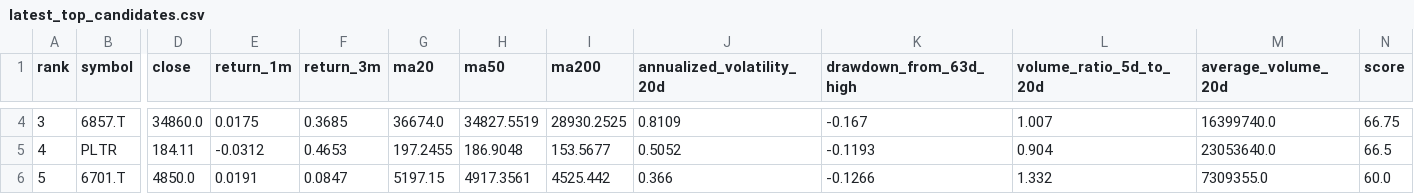
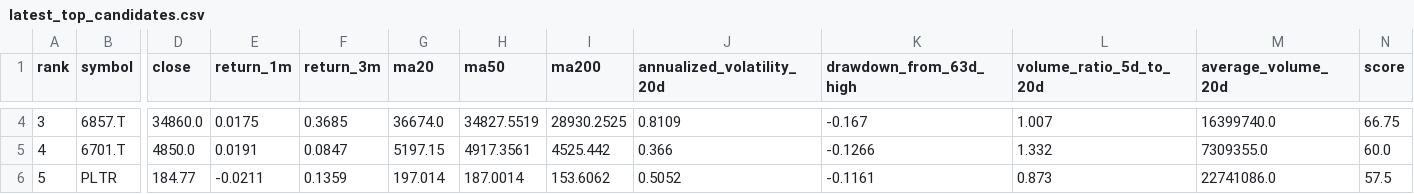
Before and after one commit to tetenofu/future-stock-radar, a CSV file: reports/latest_top_candidates.csv, drawn as a sheet; only a part is shown, gaps mark what is left out; the diff covers the shown part only; the diff names each change by its address in the sheet, - before the commit and + after, or states it on an @@ line.

```diff
--- a/reports/latest_top_candidates.csv
+++ b/reports/latest_top_candidates.csv
-B5 (symbol): PLTR
+B5 (symbol): 6701.T
-D5 (close): 184.11
+D5 (close): 4850.0
-E5 (return_1m): -0.0312
+E5 (return_1m): 0.0191
-F5 (return_3m): 0.4653
+F5 (return_3m): 0.0847
-G5 (ma20): 197.2455
+G5 (ma20): 5197.15
-H5 (ma50): 186.9048
+H5 (ma50): 4917.3561
-I5 (ma200): 153.5677
+I5 (ma200): 4525.442
-J5 (annualized_volatility_20d): 0.5052
+J5 (annualized_volatility_20d): 0.366
-K5 (drawdown_from_63d_high): -0.1193
+K5 (drawdown_from_63d_high): -0.1266
-L5 (volume_ratio_5d_to_20d): 0.904
+L5 (volume_ratio_5d_to_20d): 1.332
-M5 (average_volume_20d): 23053640.0
+M5 (average_volume_20d): 7309355.0
-N5 (score): 66.5
+N5 (score): 60.0
-B6 (symbol): 6701.T
+B6 (symbol): PLTR
-D6 (close): 4850.0
+D6 (close): 184.77
-E6 (return_1m): 0.0191
+E6 (return_1m): -0.0211
-F6 (return_3m): 0.0847
+F6 (return_3m): 0.1359
-G6 (ma20): 5197.15
+G6 (ma20): 197.014
-H6 (ma50): 4917.3561
+H6 (ma50): 187.0014
-I6 (ma200): 4525.442
+I6 (ma200): 153.6062
-J6 (annualized_volatility_20d): 0.366
+J6 (annualized_volatility_20d): 0.5052
-K6 (drawdown_from_63d_high): -0.1266
+K6 (drawdown_from_63d_high): -0.1161
-L6 (volume_ratio_5d_to_20d): 1.332
+L6 (volume_ratio_5d_to_20d): 0.873
-M6 (average_volume_20d): 7309355.0
+M6 (average_volume_20d): 22741086.0
-N6 (score): 60.0
+N6 (score): 57.5
```
Also changed, not shown: 120 edited cells elsewhere in this file, data/latest_watchlist.csv, data/prediction_history.csv, 6 other files.
